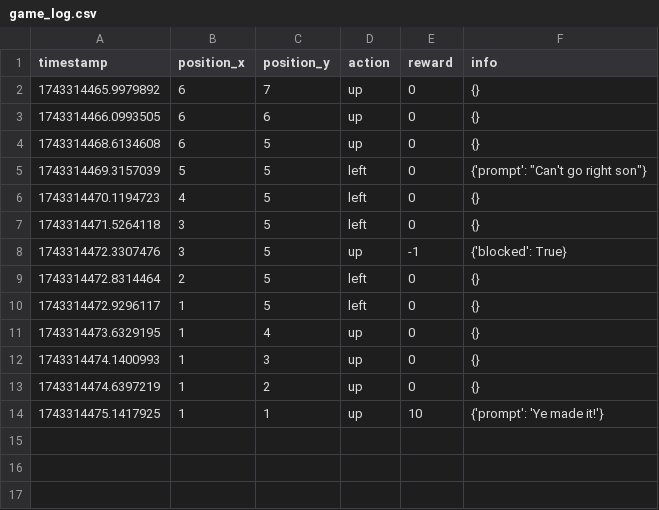
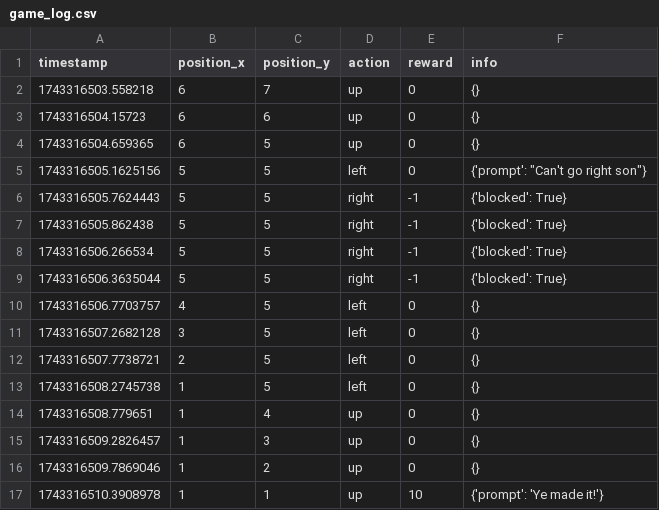
Before and after one commit to DKMaCS/HELP, a CSV file: game_log.csv, drawn as a sheet.

```diff
--- a/game_log.csv
+++ b/game_log.csv
@@ -1,14 +1,17 @@
 timestamp,position_x,position_y,action,reward,info
-1743314465.9979892,6,7,up,0,{}
-1743314466.0993505,6,6,up,0,{}
-1743314468.6134608,6,5,up,0,{}
-1743314469.3157039,5,5,left,0,"{'prompt': ""Can't go right son""}"
-1743314470.1194723,4,5,left,0,{}
-1743314471.5264118,3,5,left,0,{}
-1743314472.3307476,3,5,up,-1,{'blocked': True}
-1743314472.8314464,2,5,left,0,{}
-1743314472.9296117,1,5,left,0,{}
-1743314473.6329195,1,4,up,0,{}
-1743314474.1400993,1,3,up,0,{}
-1743314474.6397219,1,2,up,0,{}
-1743314475.1417925,1,1,up,10,{'prompt': 'Ye made it!'}
+1743316503.558218,6,7,up,0,{}
+1743316504.15723,6,6,up,0,{}
+1743316504.659365,6,5,up,0,{}
+1743316505.1625156,5,5,left,0,"{'prompt': ""Can't go right son""}"
+1743316505.7624443,5,5,right,-1,{'blocked': True}
+1743316505.862438,5,5,right,-1,{'blocked': True}
+1743316506.266534,5,5,right,-1,{'blocked': True}
+1743316506.3635044,5,5,right,-1,{'blocked': True}
+1743316506.7703757,4,5,left,0,{}
+1743316507.2682128,3,5,left,0,{}
+1743316507.7738721,2,5,left,0,{}
+1743316508.2745738,1,5,left,0,{}
+1743316508.779651,1,4,up,0,{}
+1743316509.2826457,1,3,up,0,{}
+1743316509.7869046,1,2,up,0,{}
+1743316510.3908978,1,1,up,10,{'prompt': 'Ye made it!'}
```
Also changed, not shown: 1 other file.
